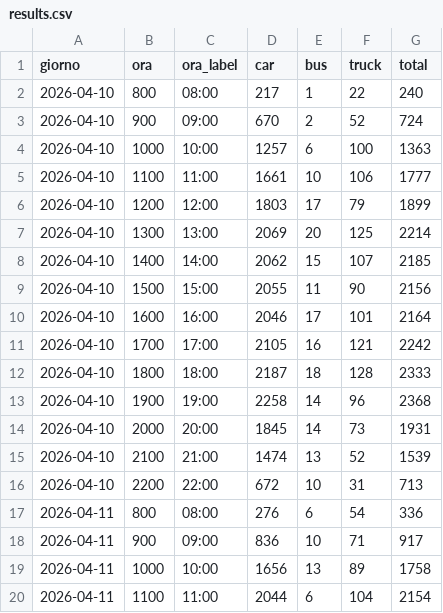
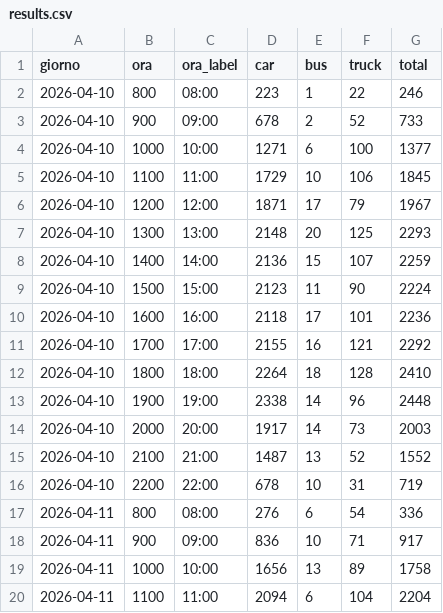
Before and after one commit to GlidLov/parking-gigli, a CSV file: data/results.csv, drawn as a sheet; only a part is shown; the diff covers the shown part only.

```diff
--- a/data/results.csv
+++ b/data/results.csv
@@ -1,17 +1,17 @@
 giorno,ora,ora_label,car,bus,truck,total
-2026-04-10,800,08:00,217,1,22,240
-2026-04-10,900,09:00,670,2,52,724
-2026-04-10,1000,10:00,1257,6,100,1363
-2026-04-10,1100,11:00,1661,10,106,1777
-2026-04-10,1200,12:00,1803,17,79,1899
-2026-04-10,1300,13:00,2069,20,125,2214
-2026-04-10,1400,14:00,2062,15,107,2185
-2026-04-10,1500,15:00,2055,11,90,2156
-2026-04-10,1600,16:00,2046,17,101,2164
-2026-04-10,1700,17:00,2105,16,121,2242
-2026-04-10,1800,18:00,2187,18,128,2333
-2026-04-10,1900,19:00,2258,14,96,2368
-2026-04-10,2000,20:00,1845,14,73,1931
-2026-04-10,2100,21:00,1474,13,52,1539
-2026-04-10,2200,22:00,672,10,31,713
+2026-04-10,800,08:00,223,1,22,246
+2026-04-10,900,09:00,678,2,52,733
+2026-04-10,1000,10:00,1271,6,100,1377
+2026-04-10,1100,11:00,1729,10,106,1845
+2026-04-10,1200,12:00,1871,17,79,1967
+2026-04-10,1300,13:00,2148,20,125,2293
+2026-04-10,1400,14:00,2136,15,107,2259
+2026-04-10,1500,15:00,2123,11,90,2224
+2026-04-10,1600,16:00,2118,17,101,2236
+2026-04-10,1700,17:00,2155,16,121,2292
+2026-04-10,1800,18:00,2264,18,128,2410
+2026-04-10,1900,19:00,2338,14,96,2448
+2026-04-10,2000,20:00,1917,14,73,2003
+2026-04-10,2100,21:00,1487,13,52,1552
+2026-04-10,2200,22:00,678,10,31,719
 2026-04-11,800,08:00,276,6,54,336
@@ -19,2 +19,2 @@ giorno,ora,ora_label,car,bus,truck,total
 2026-04-11,1000,10:00,1656,13,89,1758
-2026-04-11,1100,11:00,2044,6,104,2154
+2026-04-11,1100,11:00,2094,6,104,2204
```
Also changed, not shown: 24 edited cells elsewhere in this file, data/results_per_area.csv.
